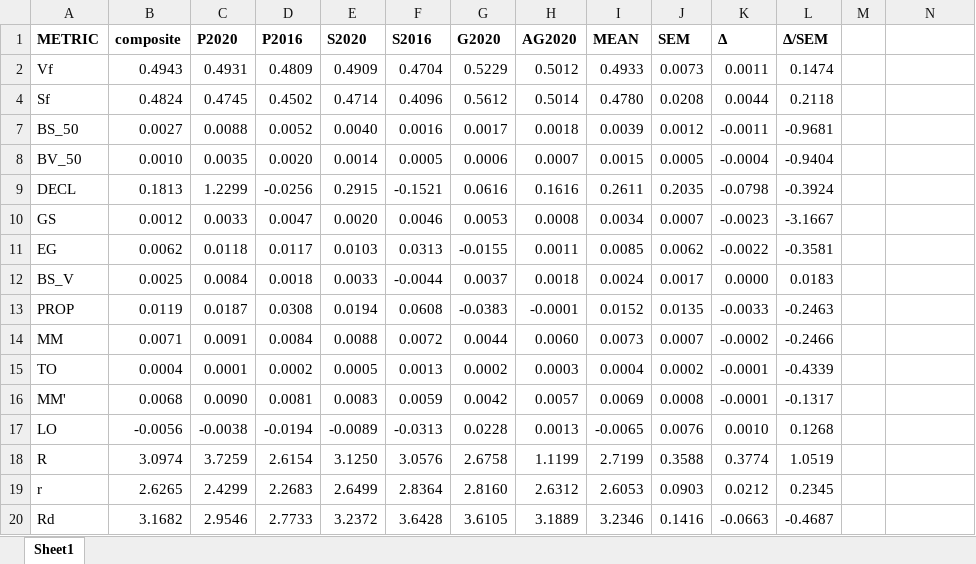
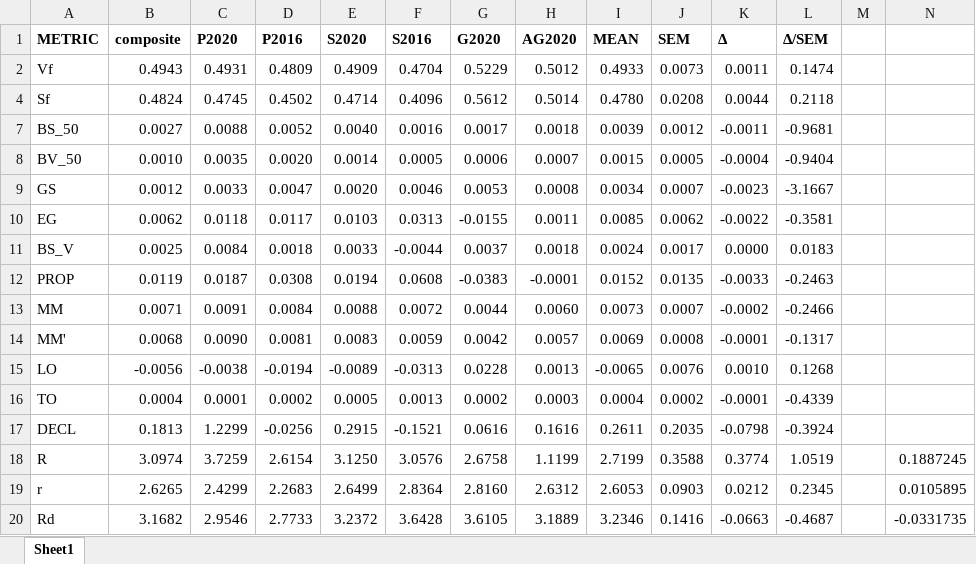
Before and after one commit to dra2020/method_eval, an Excel workbook: analysis/NC/NC2022-metrics.xlsx, sheet Sheet1, drawn as a sheet; values as stored, in another font and other column widths than the file's, no borders; the diff names each change by its address in the sheet, - before the commit and + after, or states it on an @@ line.

Commit message:
Changed metrics order

```diff
--- a/analysis/NC/NC2022-metrics.xlsx (sheet Sheet1)
+++ b/analysis/NC/NC2022-metrics.xlsx (sheet Sheet1)
@@ row 15 moved to row 16: TO @@
@@ row 9 moved to row 17: DECL @@
-N18: (empty)
+N18: 0.1887245
-N19: (empty)
+N19: 0.0105895
-N20: (empty)
+N20: -0.0331735
```
Also changed, not shown: 6 other files.
